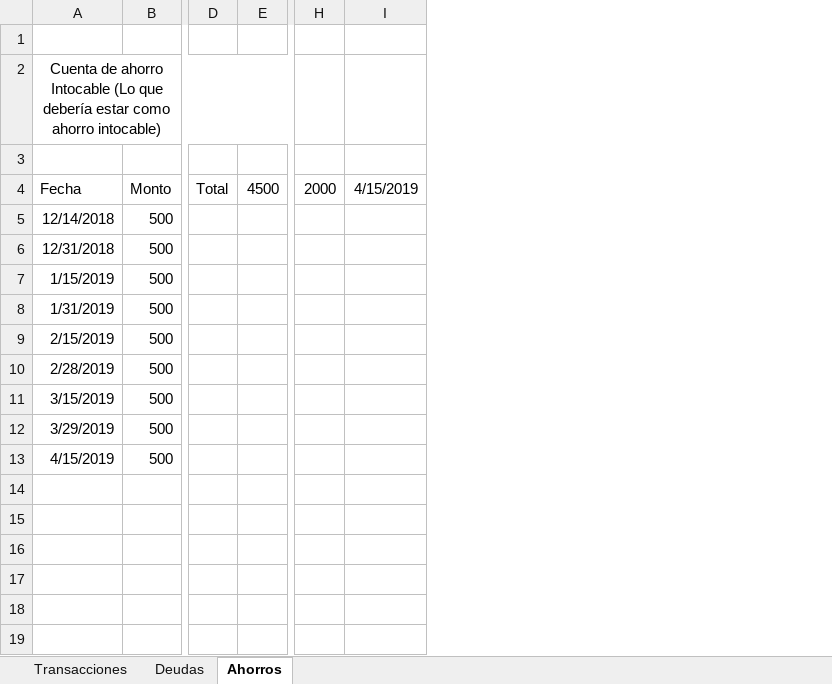
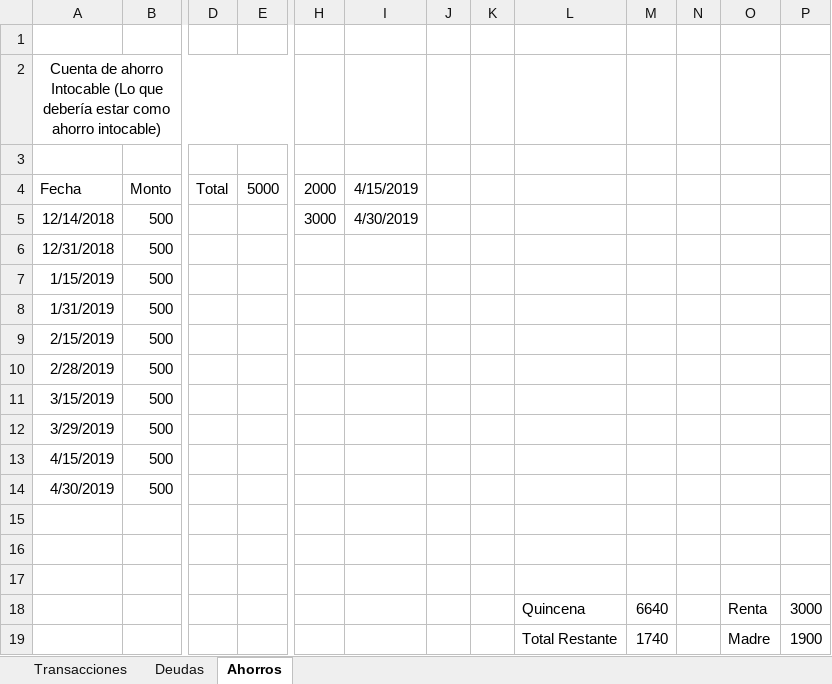
Before and after one commit to Crushedkrz78/incomeManagement, an Excel workbook: data/initial_data.xlsx, sheet Ahorros, drawn as a sheet; only a part is shown, gaps mark what is left out; values as stored, in another font and other column widths than the file's, no borders; removed rows and columns are numbered as before the commit, all else as after; rows hold the shown columns only; the diff names each change by its address in the sheet, - before the commit and + after, or states it on an @@ line.

```diff
--- a/data/initial_data.xlsx (sheet Ahorros)
+++ b/data/initial_data.xlsx (sheet Ahorros)
-column E, row 4: 4500
+column E, row 4: 5000
+column J, empty
+column K, empty
+column L, empty
+column M, empty
+column N, empty
+column O, empty
+column P, empty
-H5: (empty)
+H5: 3000
-I5: (empty)
+I5: 4/30/2019
+row 14: 4/30/2019 | 500
+row 15: (empty)
+row 16: (empty)
+row 17: (empty)
+row 18:  |  |  |  |  |  |  |  | Quincena | 6640 |  | Renta | 3000
+row 19:  |  |  |  |  |  |  |  | Total Restante | 1740 |  | Madre | 1900
```
Also changed, not shown: sheet Transacciones.
